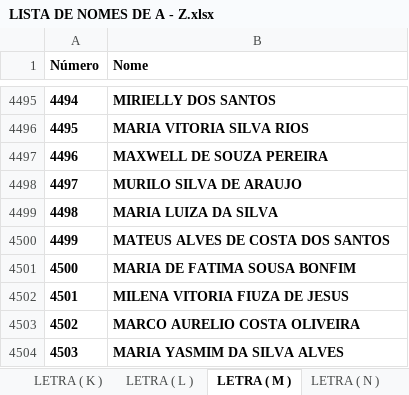
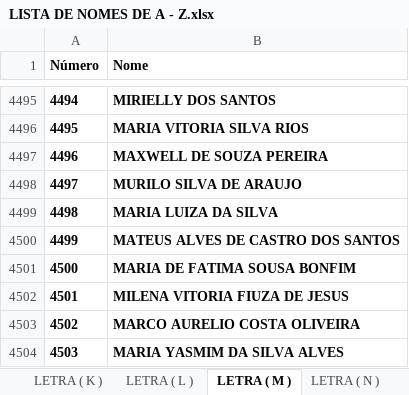
Before and after one commit to eijoeljunior289/estadual, an Excel workbook: LISTA DE NOMES DE A - Z.xlsx, sheet LETRA ( M ), drawn as a sheet; only a part is shown, gaps mark what is left out; values as stored, in another font and other column widths than the file's, no borders; charts and pictures not drawn; the diff names each change by its address in the sheet, - before the commit and + after, or states it on an @@ line.

Commit message:
Add files via upload

```diff
--- a/LISTA DE NOMES DE A - Z.xlsx (sheet LETRA ( M ))
+++ b/LISTA DE NOMES DE A - Z.xlsx (sheet LETRA ( M ))
-B4500 (Nome): MATEUS ALVES DE COSTA DOS SANTOS
+B4500 (Nome): MATEUS ALVES DE CASTRO DOS SANTOS
```
